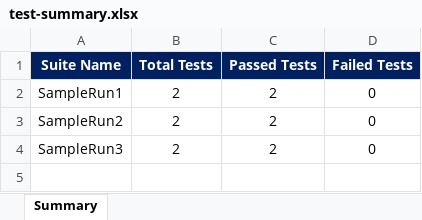
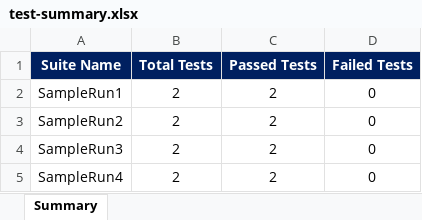
Before and after one commit to merinpreji-tm/orangehrm, an Excel workbook: test-summary.xlsx, sheet Summary, drawn as a sheet; values as stored, in another font and other column widths than the file's, no borders; the diff names each change by its address in the sheet, - before the commit and + after, or states it on an @@ line.

```diff
--- a/test-summary.xlsx (sheet Summary)
+++ b/test-summary.xlsx (sheet Summary)
+row 5: SampleRun4 | 2 | 2 | 0
```
